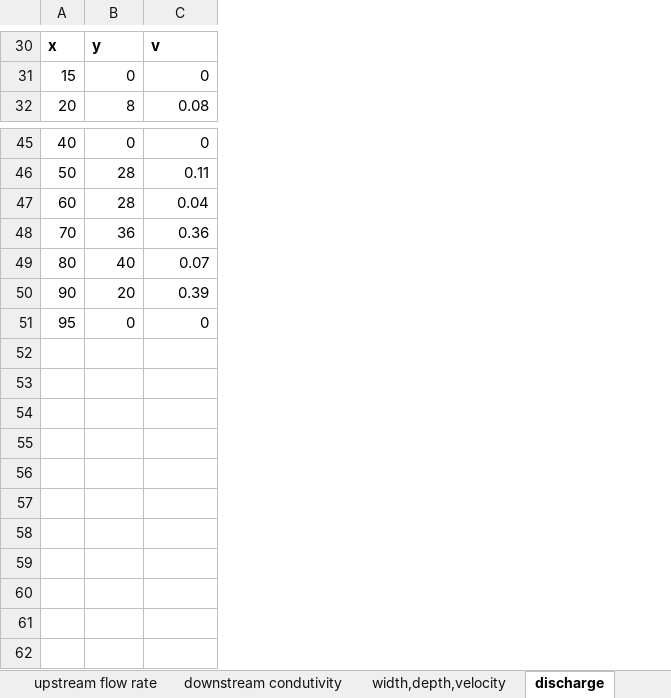
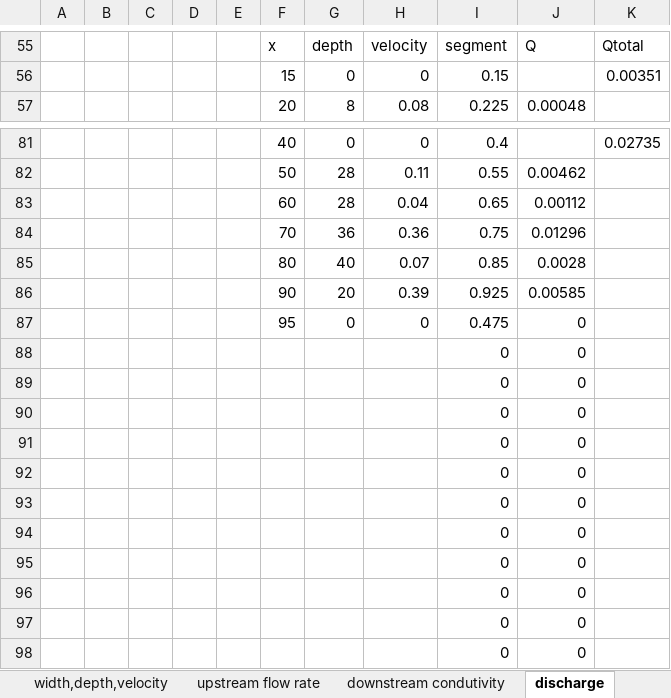
Before and after one commit to carbonshed/Ecuador2022, an Excel workbook: Injections/2022-06-06/InjectionData_2022-06-06.xlsx, sheet discharge, drawn as a sheet; only a part is shown, gaps mark what is left out; values as stored, in another font and other column widths than the file's, no borders; addresses are those after the commit; the diff covers the shown part only; the diff names each change by its address in the sheet, - before the commit and + after, or states it on an @@ line.

```diff
--- a/Injections/2022-06-06/InjectionData_2022-06-06.xlsx (sheet discharge)
+++ b/Injections/2022-06-06/InjectionData_2022-06-06.xlsx (sheet discharge)
@@ sheet tab order changed: width,depth,velocity | upstream flow rate | downstream condutivity | discharge @@
+column A, empty
+column B, empty
+column C, empty
+column D, empty
+column E, empty
+column I, rows 55-57: segment | 0.15 | 0.225; rows 81-87: 0.4 | 0.55 | 0.65 | 0.75 | 0.85 | 0.925 | 0.475
+column J, rows 55-57: Q |  | 0.00048; rows 82-87: 0.00462 | 0.00112 | 0.01296 | 0.0028 | 0.00585 | 0
+column K, rows 55-56: Qtotal | 0.00351; row 81: 0.02735
-F55:H55 bold: on
+F55:H55 bold: off
-G55: y
+G55: depth
-H55: v
+H55: velocity
+row 88:  |  |  |  |  |  |  |  | 0 | 0
+row 89:  |  |  |  |  |  |  |  | 0 | 0
+row 90:  |  |  |  |  |  |  |  | 0 | 0
+row 91:  |  |  |  |  |  |  |  | 0 | 0
+row 92:  |  |  |  |  |  |  |  | 0 | 0
+row 93:  |  |  |  |  |  |  |  | 0 | 0
+row 94:  |  |  |  |  |  |  |  | 0 | 0
+row 95:  |  |  |  |  |  |  |  | 0 | 0
+row 96:  |  |  |  |  |  |  |  | 0 | 0
+row 97:  |  |  |  |  |  |  |  | 0 | 0
+row 98:  |  |  |  |  |  |  |  | 0 | 0
```
Also changed, not shown: 37 added rows, 1 removed row, 13 edited cells and cell formats elsewhere in this sheet, sheet downstream condutivity, sheet Sheet1, sheet width,depth,velocity, other sheet tabs, charts or pictures, Injections/InjectionData_Template.xlsx, 15 other files.
